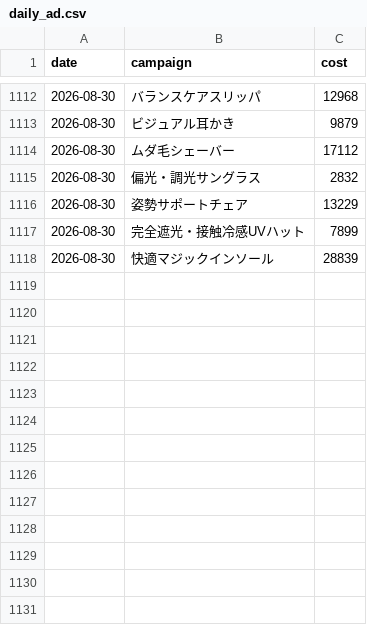
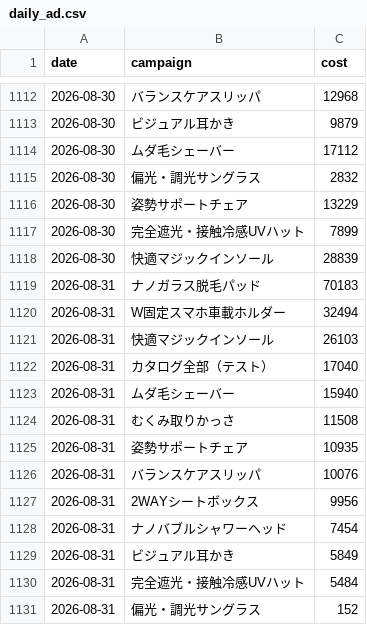
Before and after one commit to finracofficial-cmd/LOOana, a CSV file: data/daily/daily_ad.csv, drawn as a sheet; only a part is shown, gaps mark what is left out; the diff names each change by its address in the sheet, - before the commit and + after, or states it on an @@ line.

```diff
--- a/data/daily/daily_ad.csv
+++ b/data/daily/daily_ad.csv
+row 1119: 2026-08-31 | ナノガラス脱毛パッド | 70183
+row 1120: 2026-08-31 | W固定スマホ車載ホルダー | 32494
+row 1121: 2026-08-31 | 快適マジックインソール | 26103
+row 1122: 2026-08-31 | カタログ全部（テスト） | 17040
+row 1123: 2026-08-31 | ムダ毛シェーバー | 15940
+row 1124: 2026-08-31 | むくみ取りかっさ | 11508
+row 1125: 2026-08-31 | 姿勢サポートチェア | 10935
+row 1126: 2026-08-31 | バランスケアスリッパ | 10076
+row 1127: 2026-08-31 | 2WAYシートボックス | 9956
+row 1128: 2026-08-31 | ナノバブルシャワーヘッド | 7454
+row 1129: 2026-08-31 | ビジュアル耳かき | 5849
+row 1130: 2026-08-31 | 完全遮光・接触冷感UVハット | 5484
+row 1131: 2026-08-31 | 偏光・調光サングラス | 152
```
Also changed, not shown: 5 other files.
